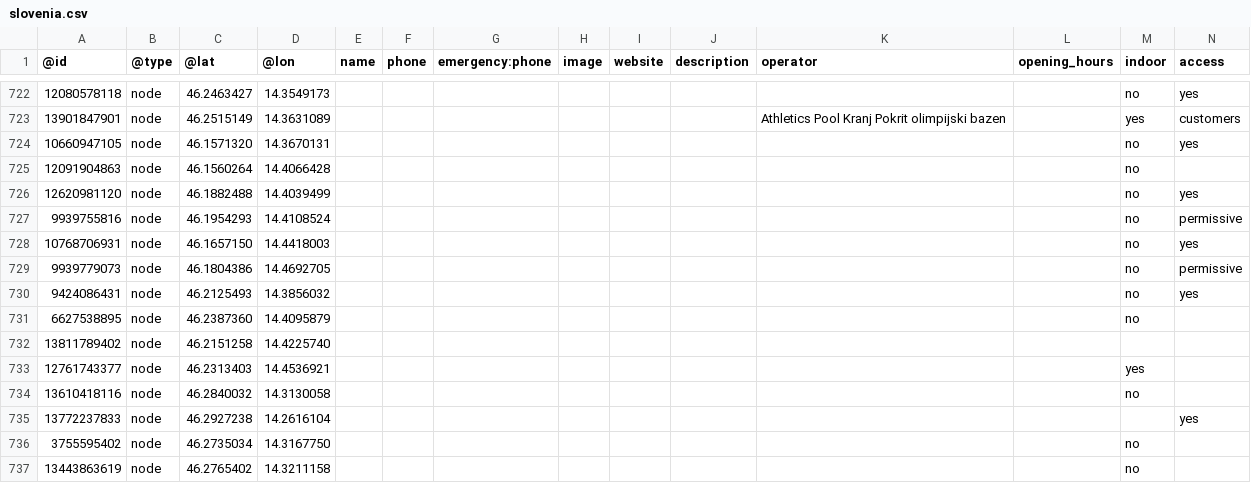
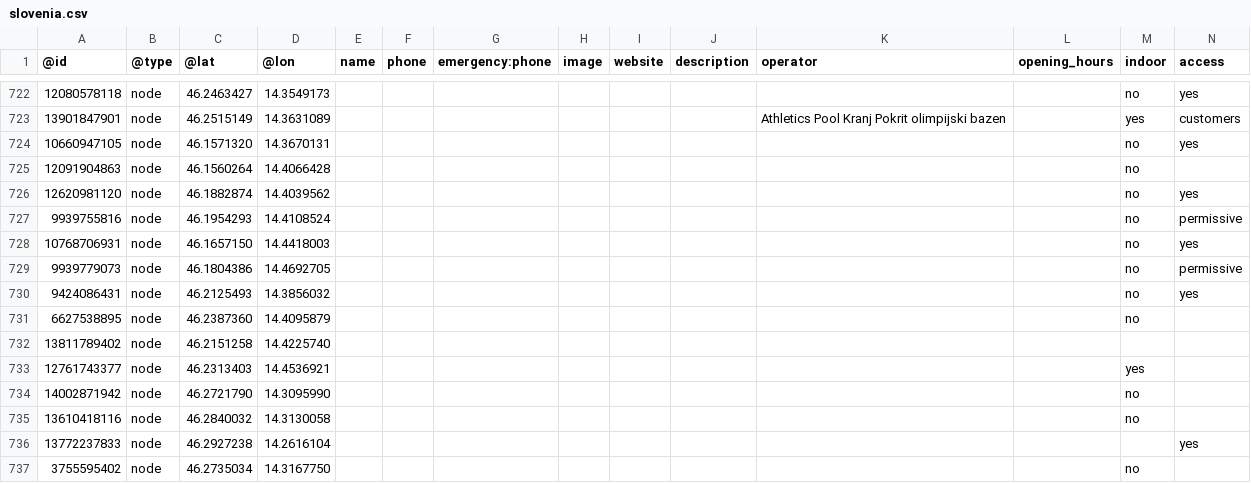
Before and after one commit to sledilnik/aed-data, a CSV file: sources/openstreetmap.org/slovenia.csv, drawn as a sheet; only a part is shown, gaps mark what is left out; the shorter side is filled out with more unchanged rows; rows hold the shown columns only; the diff names each change by its address in the sheet, - before the commit and + after, or states it on an @@ line.

```diff
--- a/sources/openstreetmap.org/slovenia.csv
+++ b/sources/openstreetmap.org/slovenia.csv
-C726 (@lat): 46.1882488
+C726 (@lat): 46.1882874
-D726 (@lon): 14.4039499
+D726 (@lon): 14.4039562
+row 734: 14002871942 | node | 46.2721790 | 14.3095990 |  |  |  |  |  |  |  |  | no
```
